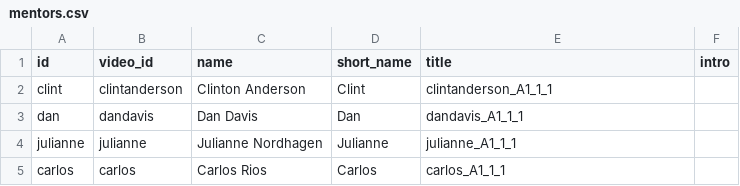
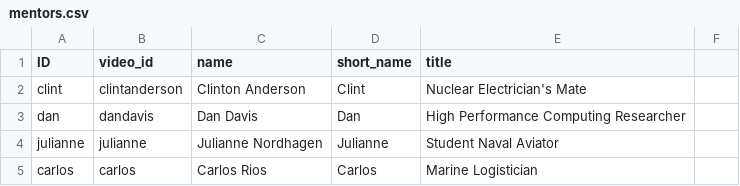
Before and after one commit to ICTLearningSciences/org-pal3-mentorpal, a CSV file: mentors/data/mentors.csv, drawn as a sheet.

Commit message:
testing mentor-api for mentor name and title

```diff
--- a/mentors/data/mentors.csv
+++ b/mentors/data/mentors.csv
@@ -1,5 +1,5 @@
-id,video_id,name,short_name,title,intro
-clint,clintanderson,Clinton Anderson,Clint,clintanderson_A1_1_1,
-dan,dandavis,Dan Davis,Dan,dandavis_A1_1_1,
-julianne,julianne,Julianne Nordhagen,Julianne,julianne_A1_1_1,
-carlos,carlos,Carlos Rios,Carlos,carlos_A1_1_1,
+ID,video_id,name,short_name,title,
+clint,clintanderson,Clinton Anderson,Clint,Nuclear Electrician's Mate,
+dan,dandavis,Dan Davis,Dan,High Performance Computing Researcher,
+julianne,julianne,Julianne Nordhagen,Julianne,Student Naval Aviator,
+carlos,carlos,Carlos Rios,Carlos,Marine Logistician,
```
Also changed, not shown: 3 other files.
